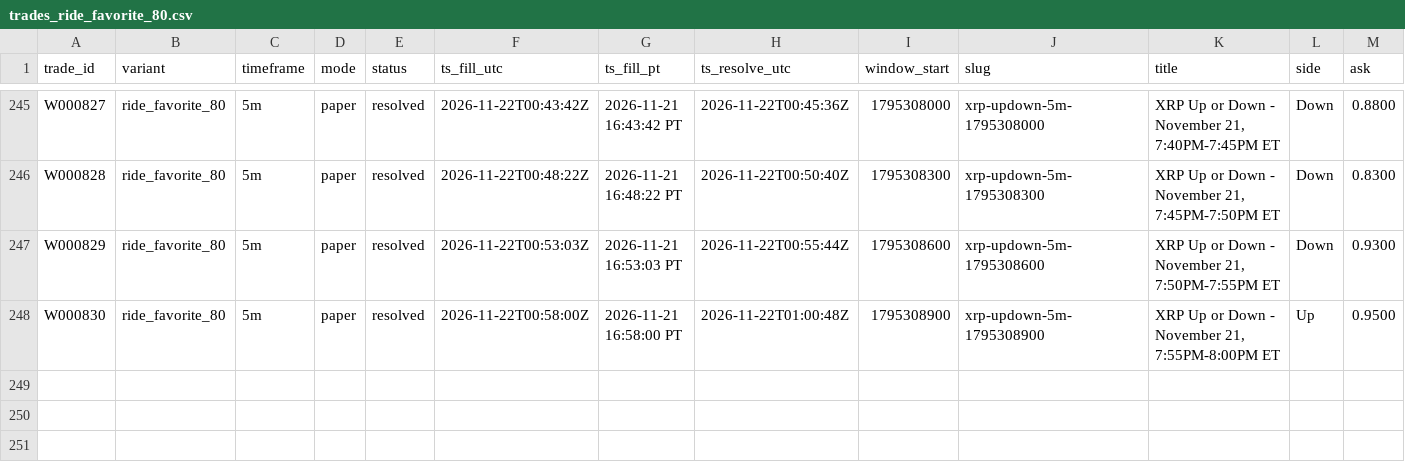
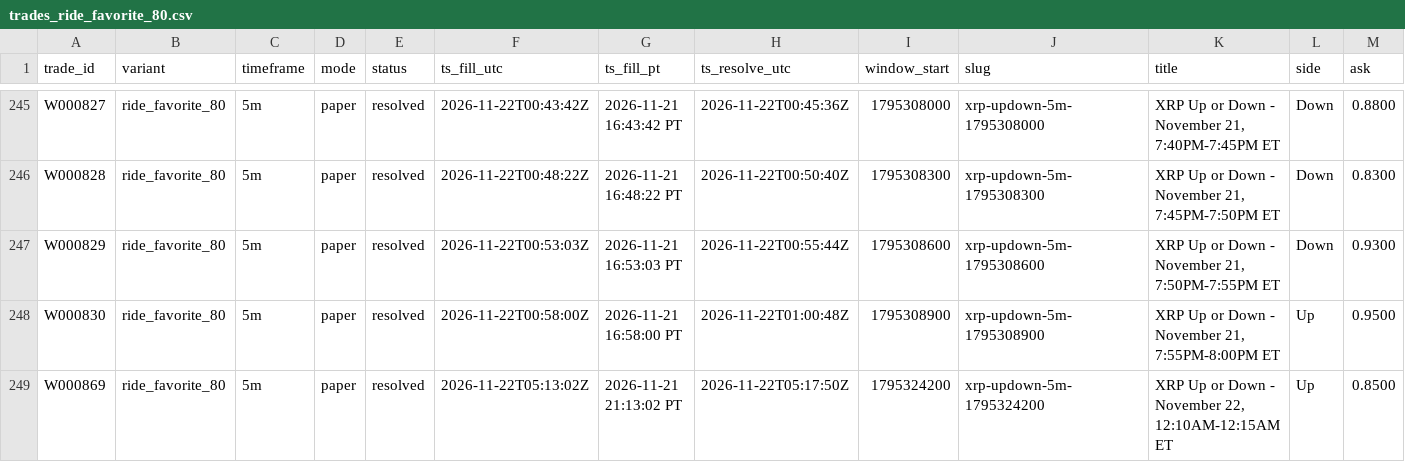
Before and after one commit to michaeldeuchar-dotcom/xrp-paper-bot, a CSV file: data/week1/trades_ride_favorite_80.csv, drawn as a sheet; only a part is shown, gaps mark what is left out; rows hold the shown columns only; the diff names each change by its address in the sheet, - before the commit and + after, or states it on an @@ line.

```diff
--- a/data/week1/trades_ride_favorite_80.csv
+++ b/data/week1/trades_ride_favorite_80.csv
+row 249: W000869 | ride_favorite_80 | 5m | paper | resolved | 2026-11-22T05:13:02Z | 2026-11-21 21:13:02 PT | 2026-11-22T05:17:50Z | 1795324200 | xrp-updown-5m-1795324200 | XRP Up or Down - November 22, 12:10AM-12:15AM ET | Up | 0.8500
```
Also changed, not shown: data/week1/trades_trend_down.csv, 6 other files.
